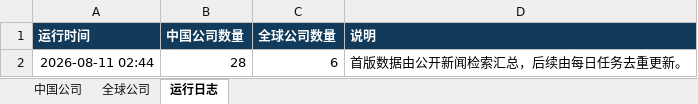
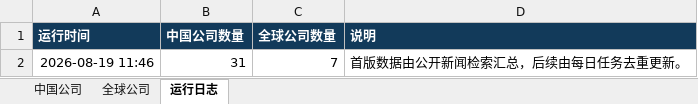
Before and after one commit to sunyang1024929-svg/funding-radar, an Excel workbook: 近期融资公司追踪.xlsx, sheet 运行日志, drawn as a sheet; values as stored, in another font and other column widths than the file's, no borders; removed rows and columns are numbered as before the commit, all else as after; the diff names each change by its address in the sheet, - before the commit and + after, or states it on an @@ line.

```diff
--- a/近期融资公司追踪.xlsx (sheet 运行日志)
+++ b/近期融资公司追踪.xlsx (sheet 运行日志)
-row 2: 2026-08-11 02:44 | 28 | 6 | 首版数据由公开新闻检索汇总，后续由每日任务去重更新。
+row 2: 2026-08-19 11:46 | 31 | 7 | 首版数据由公开新闻检索汇总，后续由每日任务去重更新。
```
Also changed, not shown: sheet 中国公司, sheet 全球公司, 3 other files.
